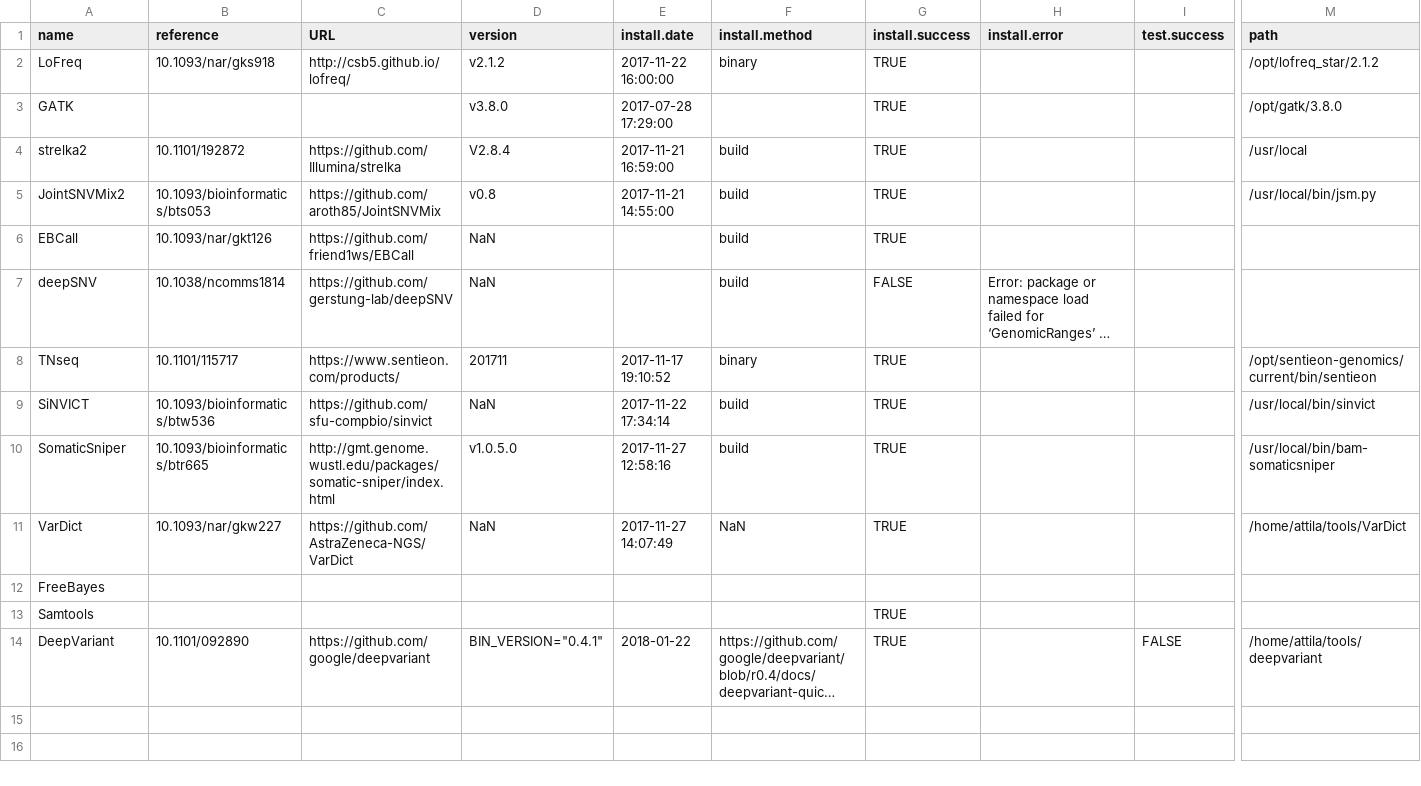
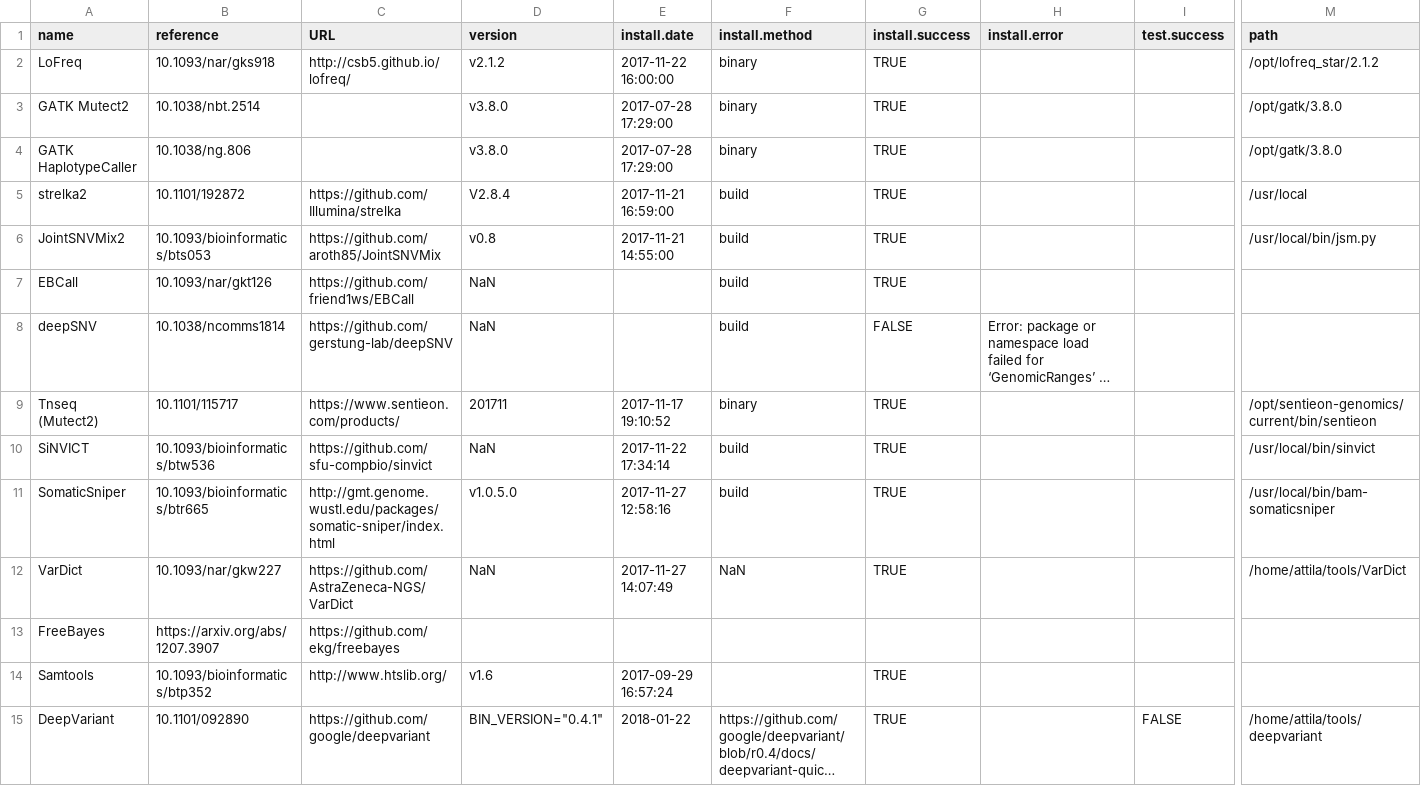
Before and after one commit to attilagk/BSM-research, a CSV file: tables/variant-callers.csv, drawn as a sheet; only a part is shown, gaps mark what is left out; long unchanged cells end in …; addresses are those after the commit; rows hold the shown columns only; the diff names each change by its address in the sheet, - before the commit and + after, or states it on an @@ line.

Commit message:
Updated variant caller summary

```diff
--- a/tables/variant-callers.csv
+++ b/tables/variant-callers.csv
-A3 (name): GATK
+A3 (name): GATK Mutect2
-B3 (reference): (empty)
+B3 (reference): 10.1038/nbt.2514
-F3 (install.method): (empty)
+F3 (install.method): binary
+row 4: GATK HaplotypeCaller | 10.1038/ng.806 |  | v3.8.0 | 2017-07-28 17:29:00 | binary | TRUE |  |  | /opt/gatk/3.8.0
-A9 (name): TNseq
+A9 (name): Tnseq (Mutect2)
-B13 (reference): (empty)
+B13 (reference): https://arxiv.org/abs/1207.3907
-C13 (URL): (empty)
+C13 (URL): https://github.com/ekg/freebayes
-B14 (reference): (empty)
+B14 (reference): 10.1093/bioinformatics/btp352
-C14 (URL): (empty)
+C14 (URL): http://www.htslib.org/
-D14 (version): (empty)
+D14 (version): v1.6
-E14 (install.date): (empty)
+E14 (install.date): 2017-09-29 16:57:24
```
